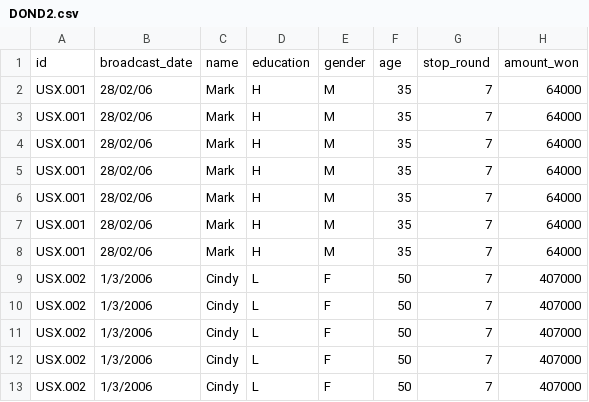
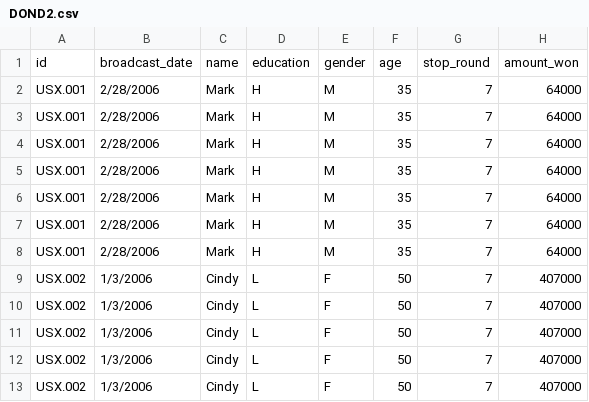
Before and after one commit to danielmawhirter/databases-67, a CSV file: DOND2.csv, drawn as a sheet; only a part is shown; the diff names each change by its address in the sheet, - before the commit and + after, or states it on an @@ line.

```diff
--- a/DOND2.csv
+++ b/DOND2.csv
-B2:B8: 28/02/06
+B2:B8: 2/28/2006
```
Also changed, not shown: DOND1.csv.
